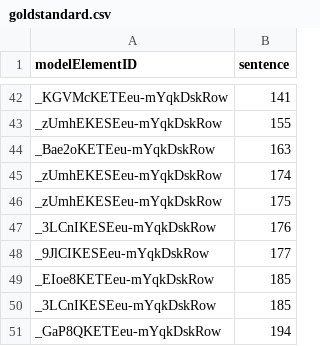
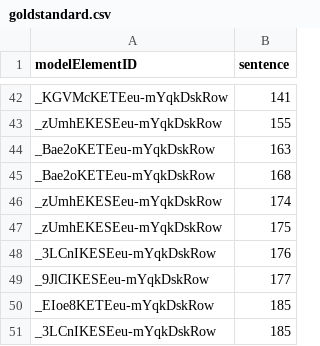
Before and after one commit to View-Based-Reverse-Engineering/Retriever-Benchmark, a CSV file: teammates/text_2021/goldstandard.csv, drawn as a sheet; only a part is shown, gaps mark what is left out; the shorter side is filled out with more unchanged rows; the diff names each change by its address in the sheet, - before the commit and + after, or states it on an @@ line.

Commit message:
Add missing trace link in GS for TEAMMATES (#8)

```diff
--- a/teammates/text_2021/goldstandard.csv
+++ b/teammates/text_2021/goldstandard.csv
+row 45: _Bae2oKETEeu-mYqkDskRow | 168
```
